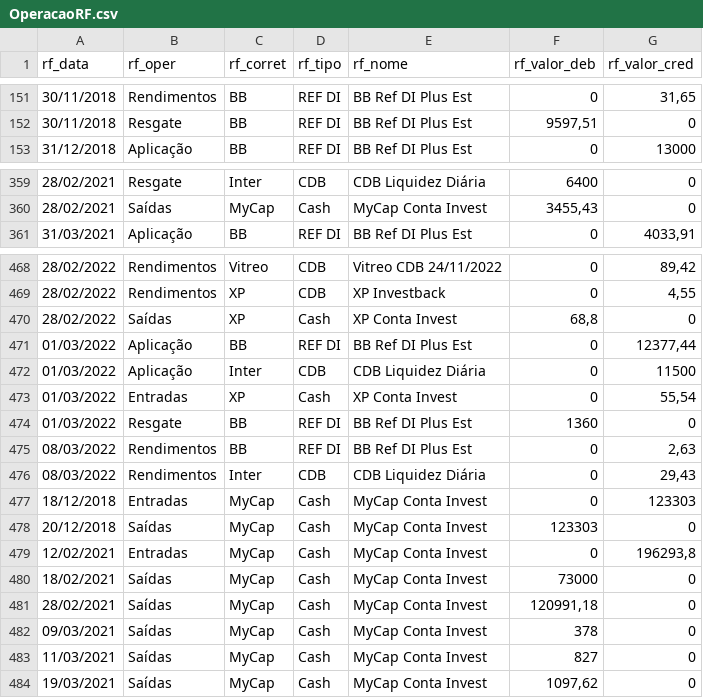
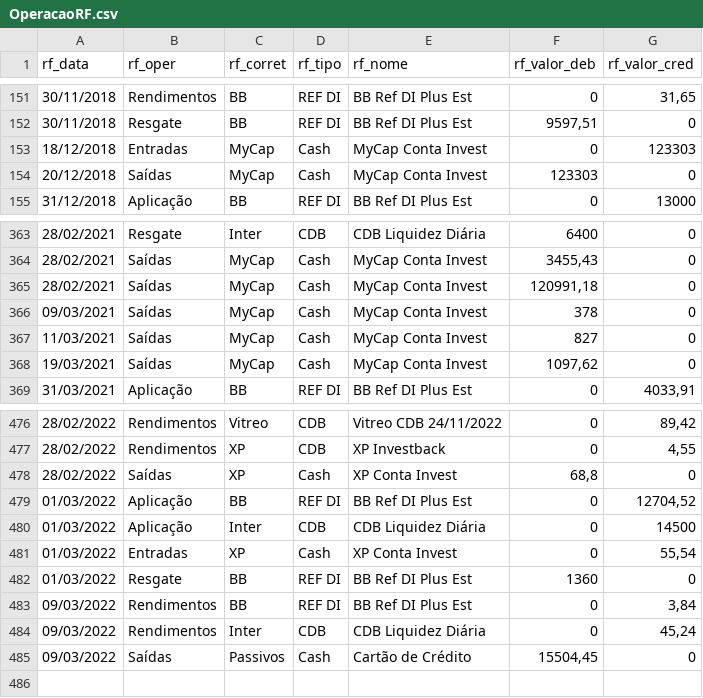
Before and after one commit to renatosts/sql_test, a CSV file: CSV/OperacaoRF.csv, drawn as a sheet; only a part is shown, gaps mark what is left out; addresses are those after the commit; the diff names each change by its address in the sheet, - before the commit and + after, or states it on an @@ line.

```diff
--- a/CSV/OperacaoRF.csv
+++ b/CSV/OperacaoRF.csv
@@ row 477 moved to row 153: 18/12/2018 @@
@@ row 478 moved to row 154: 20/12/2018 @@
@@ row 481 moved to row 365: 28/02/2021 @@
+row 366: 09/03/2021 | Saídas | MyCap | Cash | MyCap Conta Invest | 378 | 0
@@ row 483 moved to row 367: 11/03/2021 @@
@@ row 484 moved to row 368: 19/03/2021 @@
-G479 (rf_valor_cred): 12377,44
+G479 (rf_valor_cred): 12704,52
-G480 (rf_valor_cred): 11500
+G480 (rf_valor_cred): 14500
-A483:A484 (rf_data): 08/03/2022
+A483:A484 (rf_data): 09/03/2022
-G483 (rf_valor_cred): 2,63
+G483 (rf_valor_cred): 3,84
-G484 (rf_valor_cred): 29,43
+G484 (rf_valor_cred): 45,24
@@ row 479 moved to row 354: 12/02/2021 @@
@@ row 480 moved to row 355: 18/02/2021 @@
-A485 (rf_data): 09/03/2021
+A485 (rf_data): 09/03/2022
-C485 (rf_corret): MyCap
+C485 (rf_corret): Passivos
-E485 (rf_nome): MyCap Conta Invest
+E485 (rf_nome): Cartão de Crédito
-F485 (rf_valor_deb): 378
+F485 (rf_valor_deb): 15504,45
```
Also changed, not shown: CSV/Investimento.csv.
